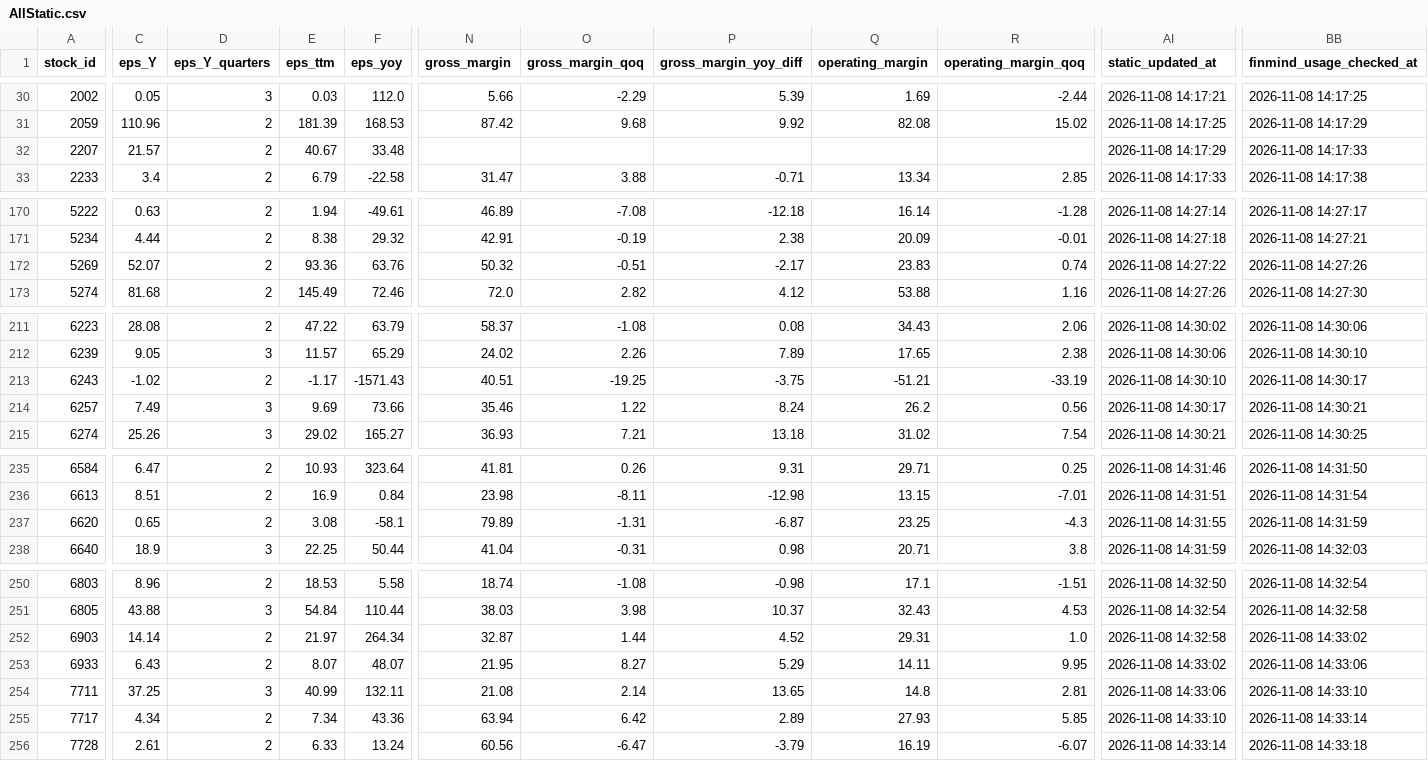
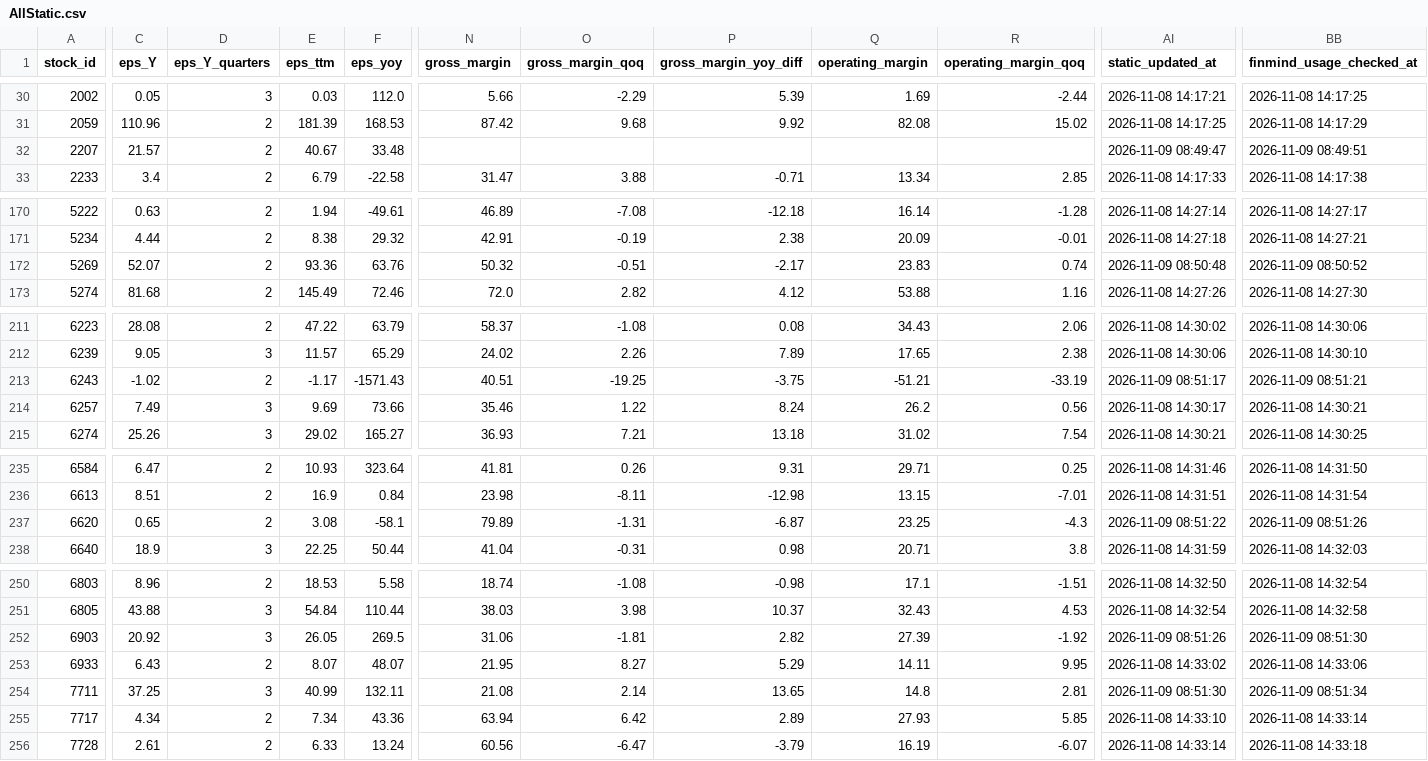
Before and after one commit to ONicole0101/Gold, a CSV file: AllStatic.csv, drawn as a sheet; only a part is shown, gaps mark what is left out; the diff covers the shown part only; the diff names each change by its address in the sheet, - before the commit and + after, or states it on an @@ line.

```diff
--- a/AllStatic.csv
+++ b/AllStatic.csv
-AI32 (static_updated_at): 2026-11-08 14:17:29
+AI32 (static_updated_at): 2026-11-09 08:49:47
-BB32 (finmind_usage_checked_at): 2026-11-08 14:17:33
+BB32 (finmind_usage_checked_at): 2026-11-09 08:49:51
-AI172 (static_updated_at): 2026-11-08 14:27:22
+AI172 (static_updated_at): 2026-11-09 08:50:48
-BB172 (finmind_usage_checked_at): 2026-11-08 14:27:26
+BB172 (finmind_usage_checked_at): 2026-11-09 08:50:52
-AI213 (static_updated_at): 2026-11-08 14:30:10
+AI213 (static_updated_at): 2026-11-09 08:51:17
-BB213 (finmind_usage_checked_at): 2026-11-08 14:30:17
+BB213 (finmind_usage_checked_at): 2026-11-09 08:51:21
-AI237 (static_updated_at): 2026-11-08 14:31:55
+AI237 (static_updated_at): 2026-11-09 08:51:22
-BB237 (finmind_usage_checked_at): 2026-11-08 14:31:59
+BB237 (finmind_usage_checked_at): 2026-11-09 08:51:26
-C252 (eps_Y): 14.14
+C252 (eps_Y): 20.92
-D252 (eps_Y_quarters): 2
+D252 (eps_Y_quarters): 3
-E252 (eps_ttm): 21.97
+E252 (eps_ttm): 26.05
-F252 (eps_yoy): 264.34
+F252 (eps_yoy): 269.5
-N252 (gross_margin): 32.87
+N252 (gross_margin): 31.06
-O252 (gross_margin_qoq): 1.44
+O252 (gross_margin_qoq): -1.81
-P252 (gross_margin_yoy_diff): 4.52
+P252 (gross_margin_yoy_diff): 2.82
-Q252 (operating_margin): 29.31
+Q252 (operating_margin): 27.39
-R252 (operating_margin_qoq): 1.0
+R252 (operating_margin_qoq): -1.92
-AI252 (static_updated_at): 2026-11-08 14:32:58
+AI252 (static_updated_at): 2026-11-09 08:51:26
-BB252 (finmind_usage_checked_at): 2026-11-08 14:33:02
+BB252 (finmind_usage_checked_at): 2026-11-09 08:51:30
-AI254 (static_updated_at): 2026-11-08 14:33:06
+AI254 (static_updated_at): 2026-11-09 08:51:30
-BB254 (finmind_usage_checked_at): 2026-11-08 14:33:10
+BB254 (finmind_usage_checked_at): 2026-11-09 08:51:34
```
Also changed, not shown: 53 edited cells elsewhere in this file, AllStatic_Valuation.csv.
